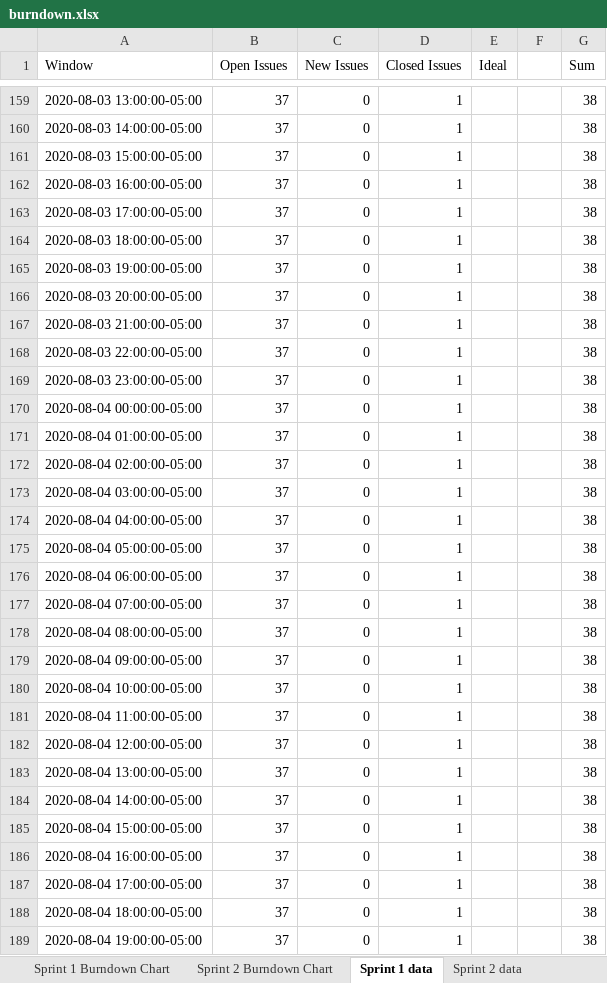
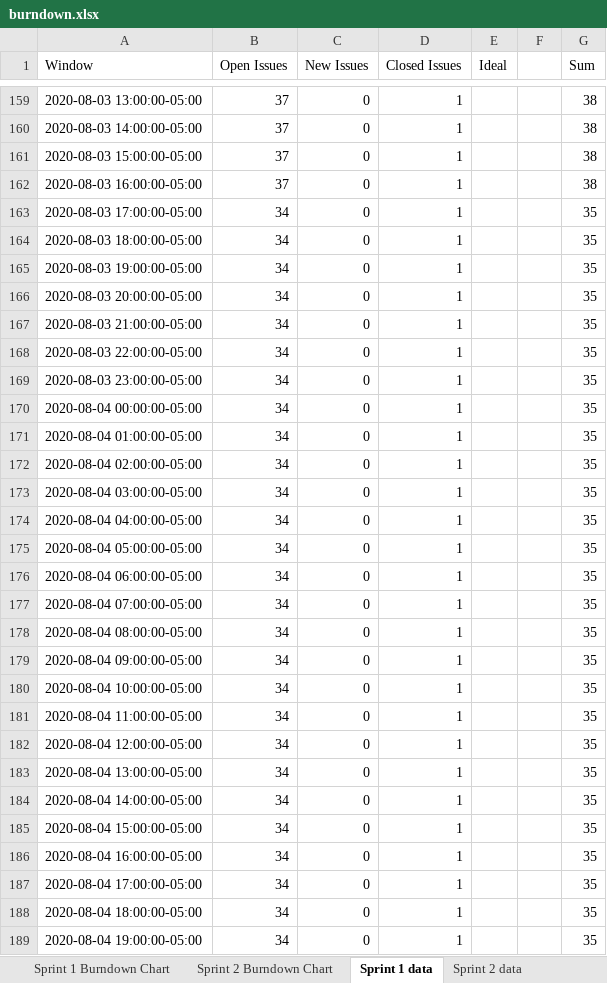
Before and after one commit to MaxSally/VotingSystem, an Excel workbook: burndown/burndown.xlsx, sheet Sprint 1 data, drawn as a sheet; only a part is shown, gaps mark what is left out; values as stored, in another font and other column widths than the file's, no borders; the diff covers the shown part only; the diff names each change by its address in the sheet, - before the commit and + after, or states it on an @@ line.

Commit message:
added 20200803 data to burndown chart

```diff
--- a/burndown/burndown.xlsx (sheet Sprint 1 data)
+++ b/burndown/burndown.xlsx (sheet Sprint 1 data)
-B163:B189 (Open Issues): 37
+B163:B189 (Open Issues): 34
-G163:G189 (Sum): 38
+G163:G189 (Sum): 35
```
Also changed, not shown: 10 edited cells elsewhere in this sheet, charts or pictures.
